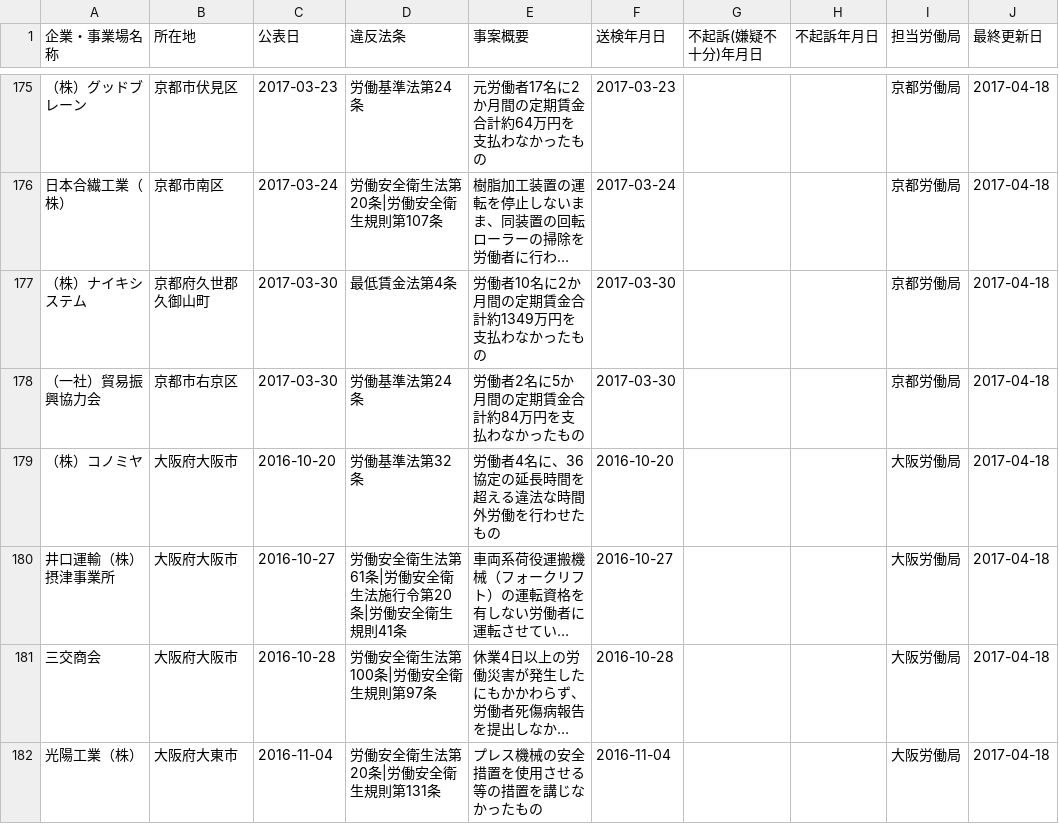
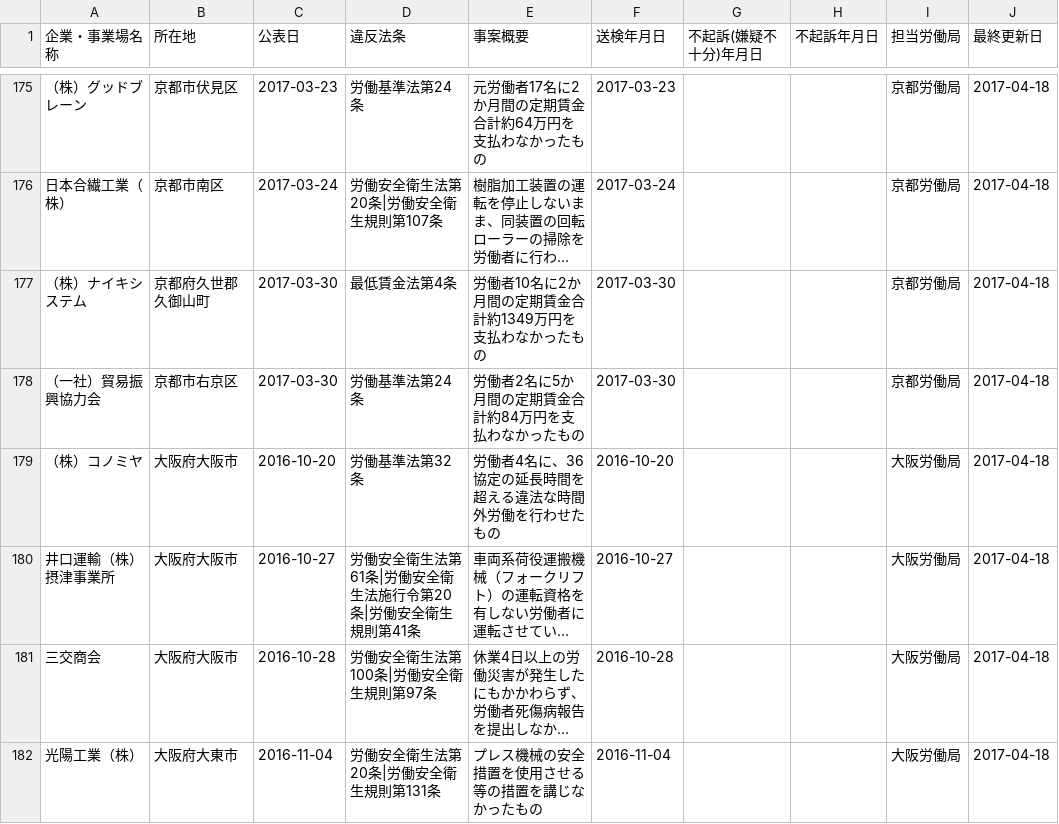
Before and after one commit to lumely/mhlw-opendata, a CSV file: 20170510.csv, drawn as a sheet; only a part is shown, gaps mark what is left out; long unchanged cells end in …; the diff names each change by its address in the sheet, - before the commit and + after, or states it on an @@ line.

Commit message:
Update 20170510.csv
s/労働安全衛生規則41条/労働安全衛生規則第41条/

```diff
--- a/20170510.csv
+++ b/20170510.csv
-D180 (違反法条): 労働安全衛生法第61条|労働安全衛生法施行令第20条|労働安全衛生規則41条
+D180 (違反法条): 労働安全衛生法第61条|労働安全衛生法施行令第20条|労働安全衛生規則第41条
```
